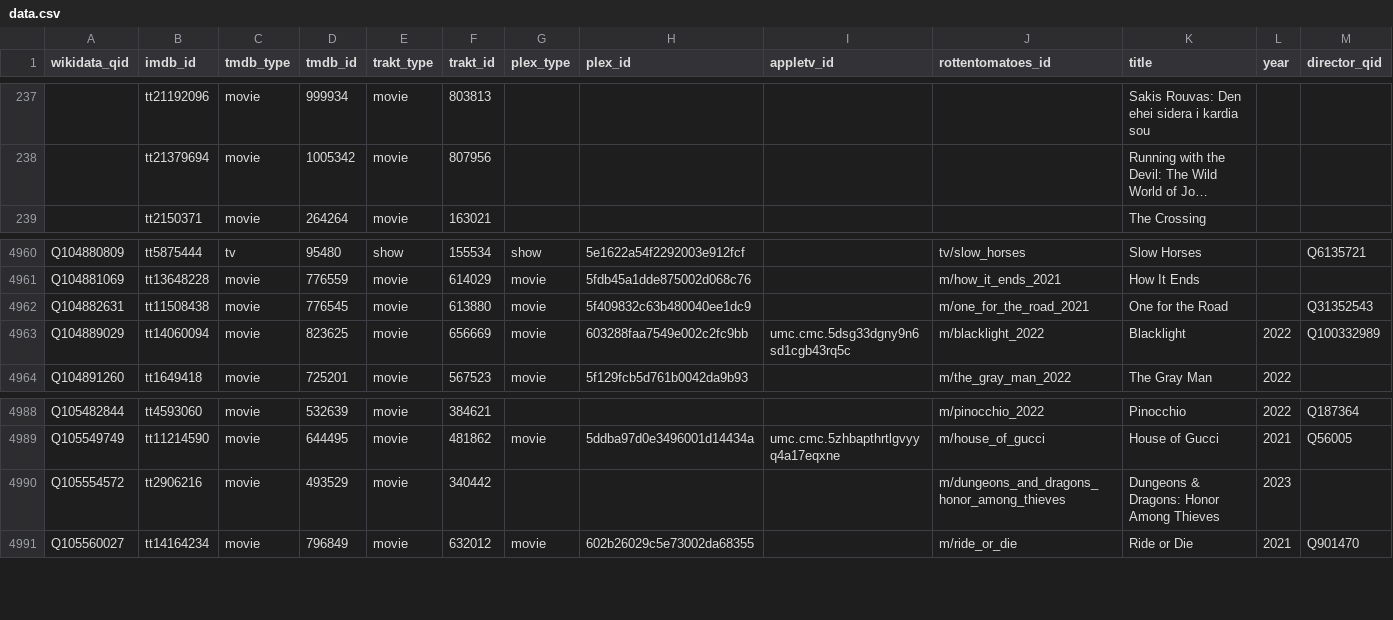
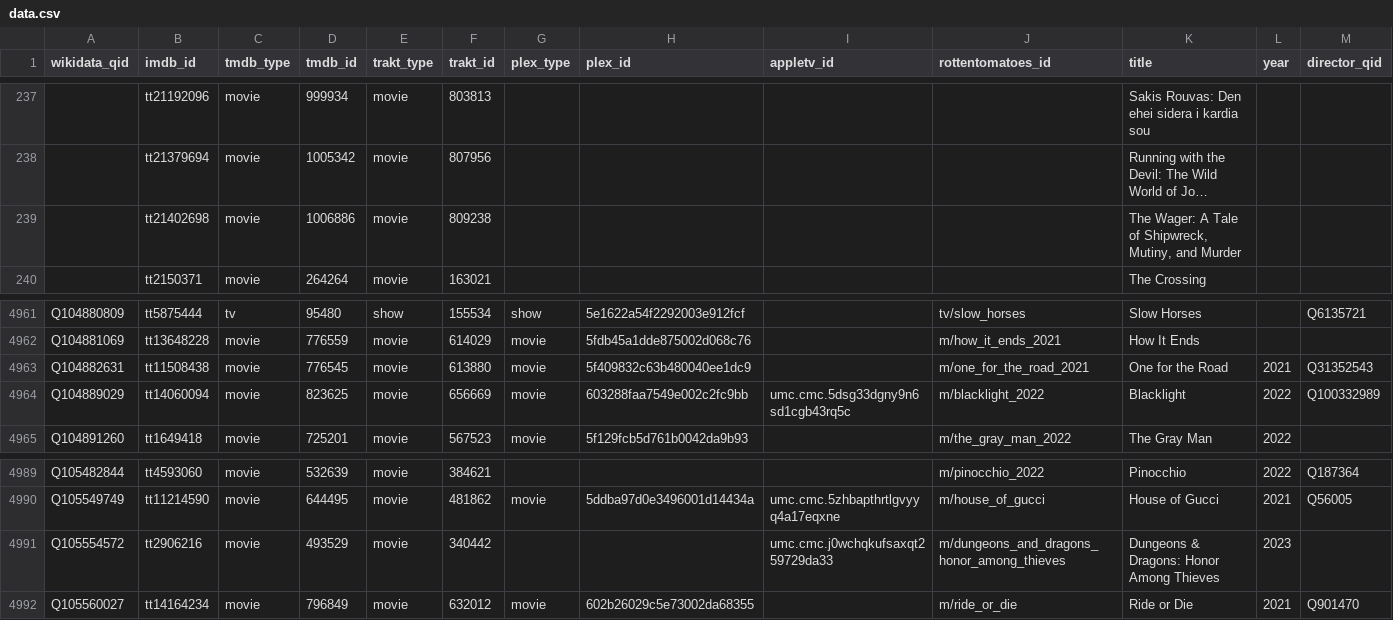
Before and after one commit to josh/pmdb, a CSV file: data.csv, drawn as a sheet; only a part is shown, gaps mark what is left out; long unchanged cells end in …; addresses are those after the commit; rows hold the shown columns only; the diff names each change by its address in the sheet, - before the commit and + after, or states it on an @@ line.

```diff
--- a/data.csv
+++ b/data.csv
+row 239:  | tt21402698 | movie | 1006886 | movie | 809238 |  |  |  |  | The Wager: A Tale of Shipwreck, Mutiny, and Murder
-L4963 (year): (empty)
+L4963 (year): 2021
-I4991 (appletv_id): (empty)
+I4991 (appletv_id): umc.cmc.j0wchqkufsaxqt259729da33
```
Also changed, not shown: 1 other file.
